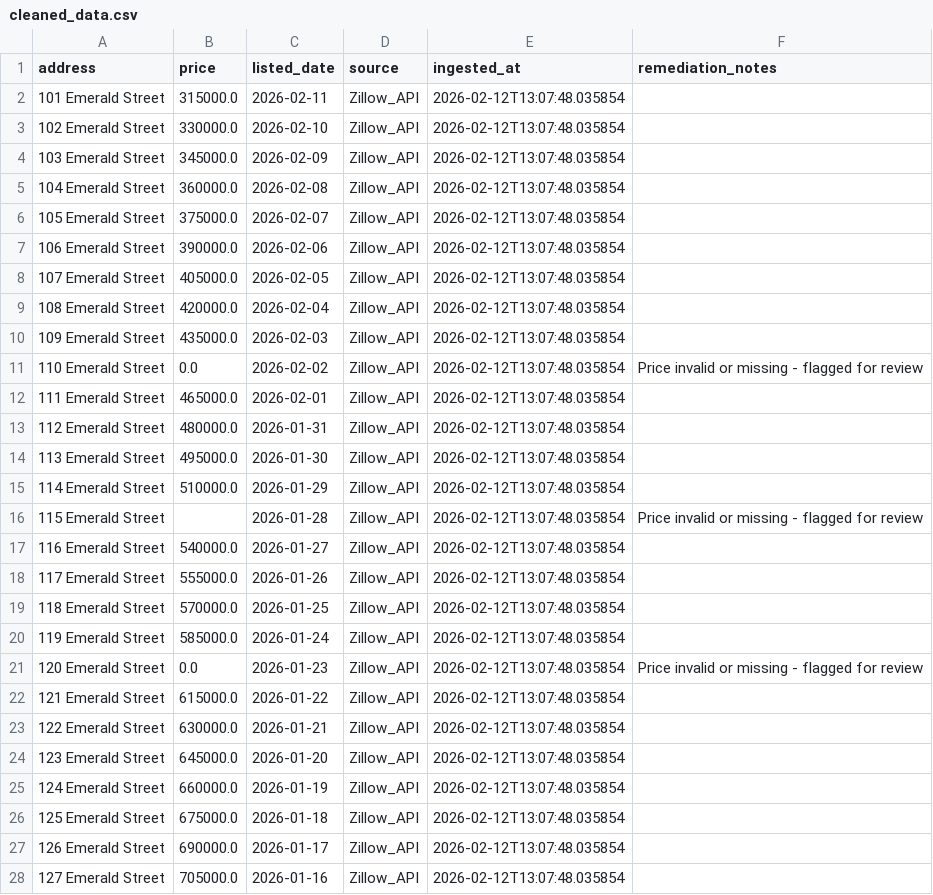
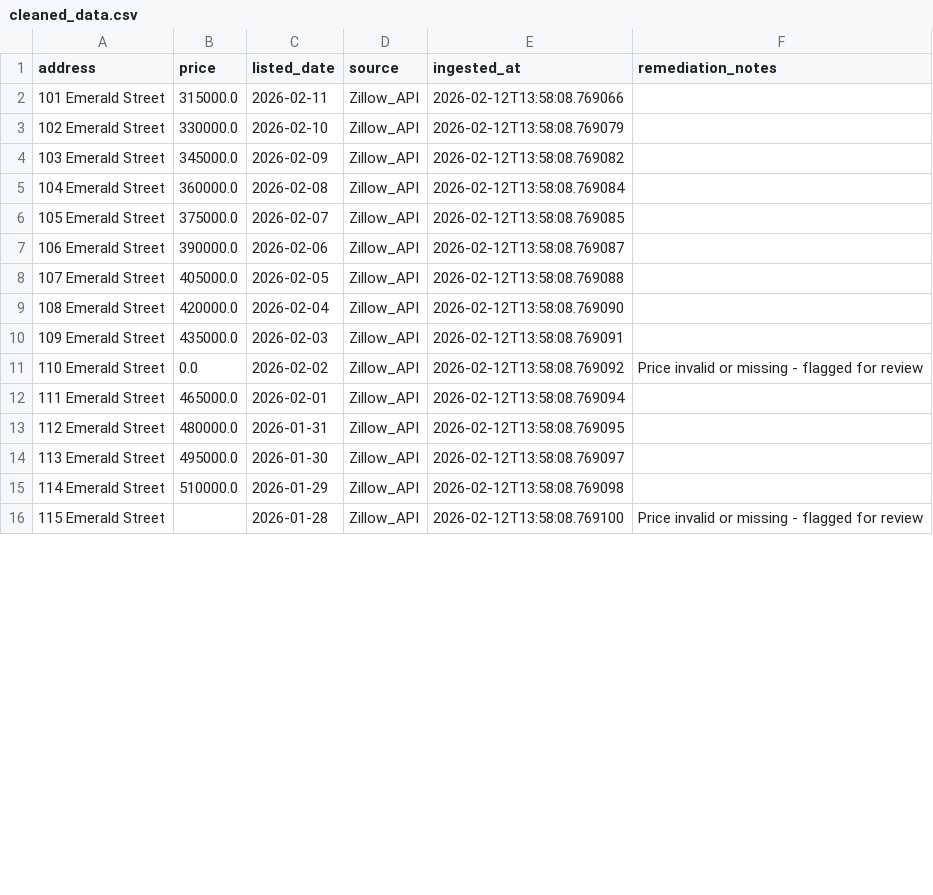
Before and after one commit to varshinijayaprabhu/gesix-data-quality, a CSV file: data/processed/cleaned_data.csv, drawn as a sheet; only a part is shown; the diff covers the shown part only.

```diff
--- a/data/processed/cleaned_data.csv
+++ b/data/processed/cleaned_data.csv
@@ -1,28 +1,16 @@
 address,price,listed_date,source,ingested_at,remediation_notes
-101 Emerald Street,315000.0,2026-02-11,Zillow_API,2026-02-12T13:07:48.035854,
-102 Emerald Street,330000.0,2026-02-10,Zillow_API,2026-02-12T13:07:48.035854,
-103 Emerald Street,345000.0,2026-02-09,Zillow_API,2026-02-12T13:07:48.035854,
-104 Emerald Street,360000.0,2026-02-08,Zillow_API,2026-02-12T13:07:48.035854,
-105 Emerald Street,375000.0,2026-02-07,Zillow_API,2026-02-12T13:07:48.035854,
-106 Emerald Street,390000.0,2026-02-06,Zillow_API,2026-02-12T13:07:48.035854,
-107 Emerald Street,405000.0,2026-02-05,Zillow_API,2026-02-12T13:07:48.035854,
-108 Emerald Street,420000.0,2026-02-04,Zillow_API,2026-02-12T13:07:48.035854,
-109 Emerald Street,435000.0,2026-02-03,Zillow_API,2026-02-12T13:07:48.035854,
-110 Emerald Street,0.0,2026-02-02,Zillow_API,2026-02-12T13:07:48.035854,Price invalid or missing - flagged for review
-111 Emerald Street,465000.0,2026-02-01,Zillow_API,2026-02-12T13:07:48.035854,
-112 Emerald Street,480000.0,2026-01-31,Zillow_API,2026-02-12T13:07:48.035854,
-113 Emerald Street,495000.0,2026-01-30,Zillow_API,2026-02-12T13:07:48.035854,
-114 Emerald Street,510000.0,2026-01-29,Zillow_API,2026-02-12T13:07:48.035854,
-115 Emerald Street,,2026-01-28,Zillow_API,2026-02-12T13:07:48.035854,Price invalid or missing - flagged for review
-116 Emerald Street,540000.0,2026-01-27,Zillow_API,2026-02-12T13:07:48.035854,
-117 Emerald Street,555000.0,2026-01-26,Zillow_API,2026-02-12T13:07:48.035854,
-118 Emerald Street,570000.0,2026-01-25,Zillow_API,2026-02-12T13:07:48.035854,
-119 Emerald Street,585000.0,2026-01-24,Zillow_API,2026-02-12T13:07:48.035854,
-120 Emerald Street,0.0,2026-01-23,Zillow_API,2026-02-12T13:07:48.035854,Price invalid or missing - flagged for review
-121 Emerald Street,615000.0,2026-01-22,Zillow_API,2026-02-12T13:07:48.035854,
-122 Emerald Street,630000.0,2026-01-21,Zillow_API,2026-02-12T13:07:48.035854,
-123 Emerald Street,645000.0,2026-01-20,Zillow_API,2026-02-12T13:07:48.035854,
-124 Emerald Street,660000.0,2026-01-19,Zillow_API,2026-02-12T13:07:48.035854,
-125 Emerald Street,675000.0,2026-01-18,Zillow_API,2026-02-12T13:07:48.035854,
-126 Emerald Street,690000.0,2026-01-17,Zillow_API,2026-02-12T13:07:48.035854,
-127 Emerald Street,705000.0,2026-01-16,Zillow_API,2026-02-12T13:07:48.035854,
+101 Emerald Street,315000.0,2026-02-11,Zillow_API,2026-02-12T13:58:08.769066,
+102 Emerald Street,330000.0,2026-02-10,Zillow_API,2026-02-12T13:58:08.769079,
+103 Emerald Street,345000.0,2026-02-09,Zillow_API,2026-02-12T13:58:08.769082,
+104 Emerald Street,360000.0,2026-02-08,Zillow_API,2026-02-12T13:58:08.769084,
+105 Emerald Street,375000.0,2026-02-07,Zillow_API,2026-02-12T13:58:08.769085,
+106 Emerald Street,390000.0,2026-02-06,Zillow_API,2026-02-12T13:58:08.769087,
+107 Emerald Street,405000.0,2026-02-05,Zillow_API,2026-02-12T13:58:08.769088,
+108 Emerald Street,420000.0,2026-02-04,Zillow_API,2026-02-12T13:58:08.769090,
+109 Emerald Street,435000.0,2026-02-03,Zillow_API,2026-02-12T13:58:08.769091,
+110 Emerald Street,0.0,2026-02-02,Zillow_API,2026-02-12T13:58:08.769092,Price invalid or missing - flagged for review
+111 Emerald Street,465000.0,2026-02-01,Zillow_API,2026-02-12T13:58:08.769094,
+112 Emerald Street,480000.0,2026-01-31,Zillow_API,2026-02-12T13:58:08.769095,
+113 Emerald Street,495000.0,2026-01-30,Zillow_API,2026-02-12T13:58:08.769097,
+114 Emerald Street,510000.0,2026-01-29,Zillow_API,2026-02-12T13:58:08.769098,
+115 Emerald Street,,2026-01-28,Zillow_API,2026-02-12T13:58:08.769100,Price invalid or missing - flagged for review
```
Also changed, not shown: 8 removed rows and 15 edited cells elsewhere in this file, data/processed/raw_structured.csv, 14 other files.
